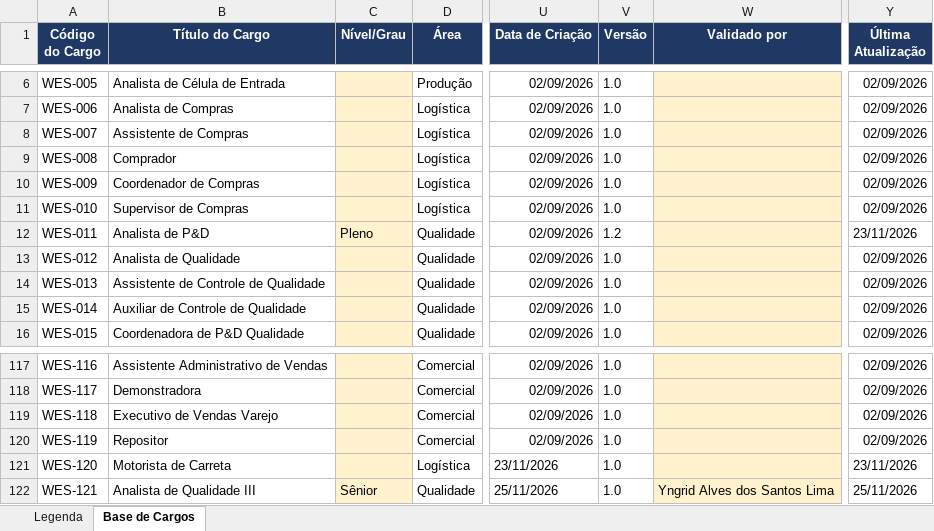
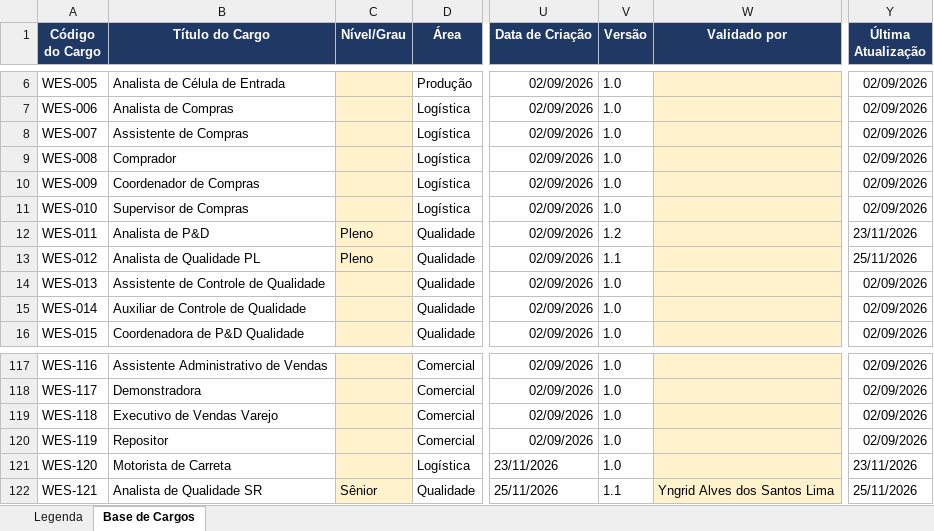
Before and after one commit to carreiras-wessel/wessel-carreiras, an Excel workbook: dados/Base_de_Cargos_Wessel.xlsx, sheet Base de Cargos, drawn as a sheet; only a part is shown, gaps mark what is left out; values as stored, in another font and other column widths than the file's, no borders; the diff names each change by its address in the sheet, - before the commit and + after, or states it on an @@ line.

```diff
--- a/dados/Base_de_Cargos_Wessel.xlsx (sheet Base de Cargos)
+++ b/dados/Base_de_Cargos_Wessel.xlsx (sheet Base de Cargos)
-B13 (Título do Cargo): Analista de Qualidade
+B13 (Título do Cargo): Analista de Qualidade PL
-C13 (Nível/Grau): (empty)
+C13 (Nível/Grau): Pleno
-V13 (Versão): 1.0
+V13 (Versão): 1.1
-Y13 (Última Atualização): 02/09/2026
+Y13 (Última Atualização): 25/11/2026
-B122 (Título do Cargo): Analista de Qualidade III
+B122 (Título do Cargo): Analista de Qualidade SR
-V122 (Versão): 1.0
+V122 (Versão): 1.1
```
